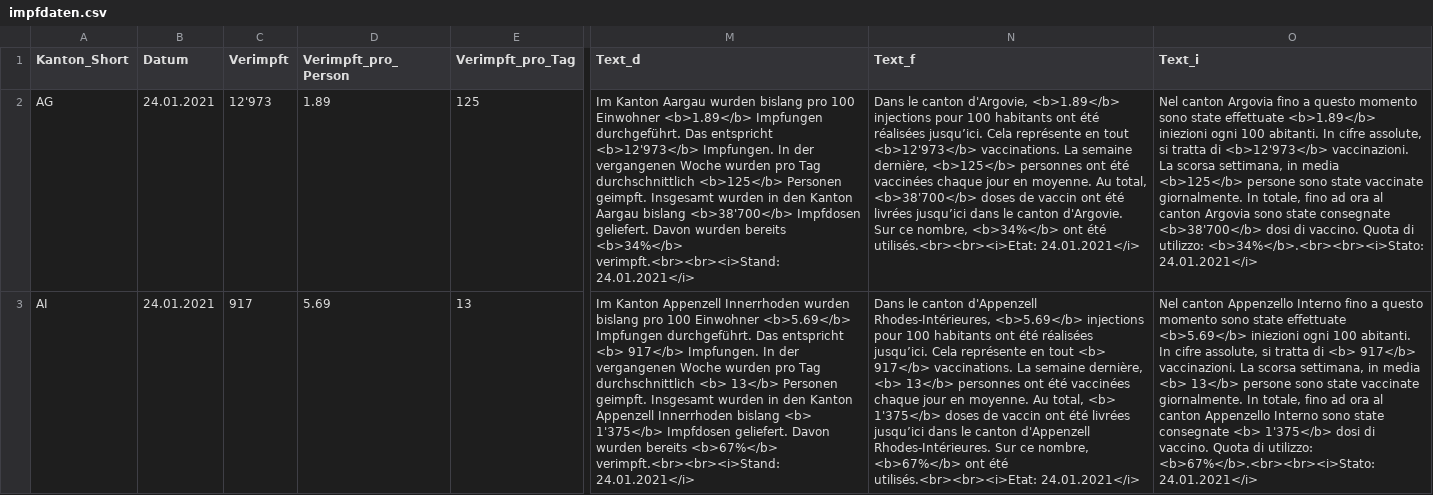
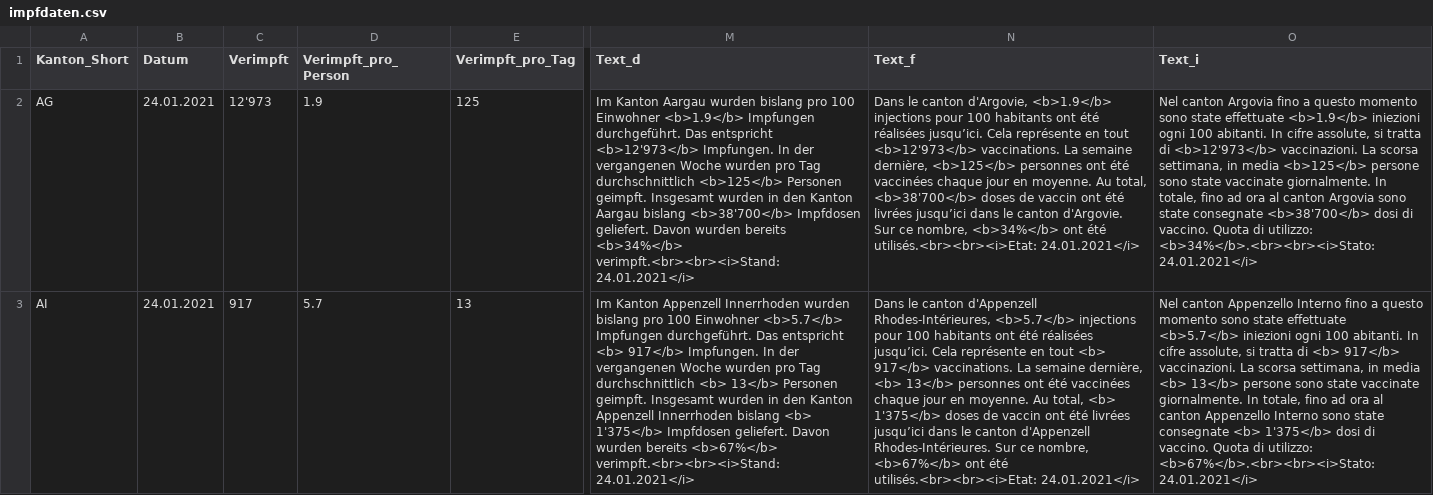
Before and after one commit to awp-finanznachrichten/impfzahlen, a CSV file: Output/impfdaten.csv, drawn as a sheet; only a part is shown, gaps mark what is left out; the diff covers the shown part only; the diff names each change by its address in the sheet, - before the commit and + after, or states it on an @@ line.

```diff
--- a/Output/impfdaten.csv
+++ b/Output/impfdaten.csv
-D2 (Verimpft_pro_Person): 1.89
+D2 (Verimpft_pro_Person): 1.9
-M2 (Text_d): …100 Einwohner <b>1.89</b> Impfungen durchgeführt.…
+M2 (Text_d): …100 Einwohner <b>1.9</b> Impfungen durchgeführt.…
-N2 (Text_f): …canton d'Argovie, <b>1.89</b> injections pour…
+N2 (Text_f): …canton d'Argovie, <b>1.9</b> injections pour…
-O2 (Text_i): …state effettuate <b>1.89</b> iniezioni ogni…
+O2 (Text_i): …state effettuate <b>1.9</b> iniezioni ogni…
-D3 (Verimpft_pro_Person): 5.69
+D3 (Verimpft_pro_Person): 5.7
-M3 (Text_d): …100 Einwohner <b>5.69</b> Impfungen durchgeführt.…
+M3 (Text_d): …100 Einwohner <b>5.7</b> Impfungen durchgeführt.…
-N3 (Text_f): …d'Appenzell Rhodes-Intérieures, <b>5.69</b> injections pour…
+N3 (Text_f): …d'Appenzell Rhodes-Intérieures, <b>5.7</b> injections pour…
-O3 (Text_i): …state effettuate <b>5.69</b> iniezioni ogni…
+O3 (Text_i): …state effettuate <b>5.7</b> iniezioni ogni…
```
Also changed, not shown: 96 edited cells elsewhere in this file, 1 other file.
